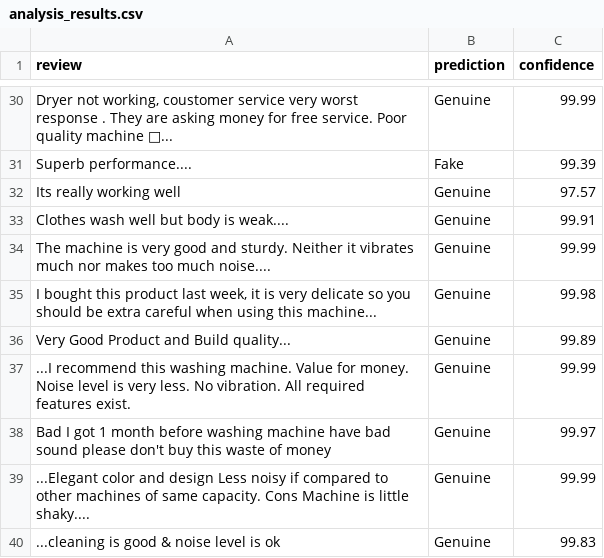
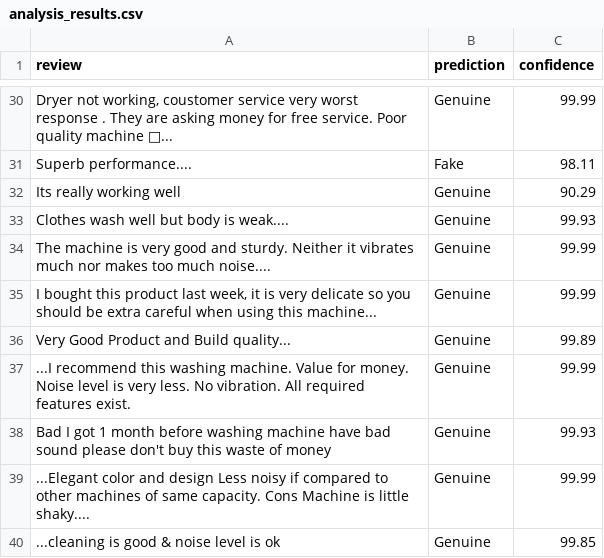
Before and after one commit to ADITYAGUPTA112/FAKE_REVIEWS-, a CSV file: analysis_results.csv, drawn as a sheet; only a part is shown, gaps mark what is left out; the diff covers the shown part only; the diff names each change by its address in the sheet, - before the commit and + after, or states it on an @@ line.

```diff
--- a/analysis_results.csv
+++ b/analysis_results.csv
-C31 (confidence): 99.39
+C31 (confidence): 98.11
-C32 (confidence): 97.57
+C32 (confidence): 90.29
-C33 (confidence): 99.91
+C33 (confidence): 99.93
-C35 (confidence): 99.98
+C35 (confidence): 99.99
-C38 (confidence): 99.97
+C38 (confidence): 99.93
-C40 (confidence): 99.83
+C40 (confidence): 99.85
```
Also changed, not shown: 20 edited cells elsewhere in this file, 21 other files.
